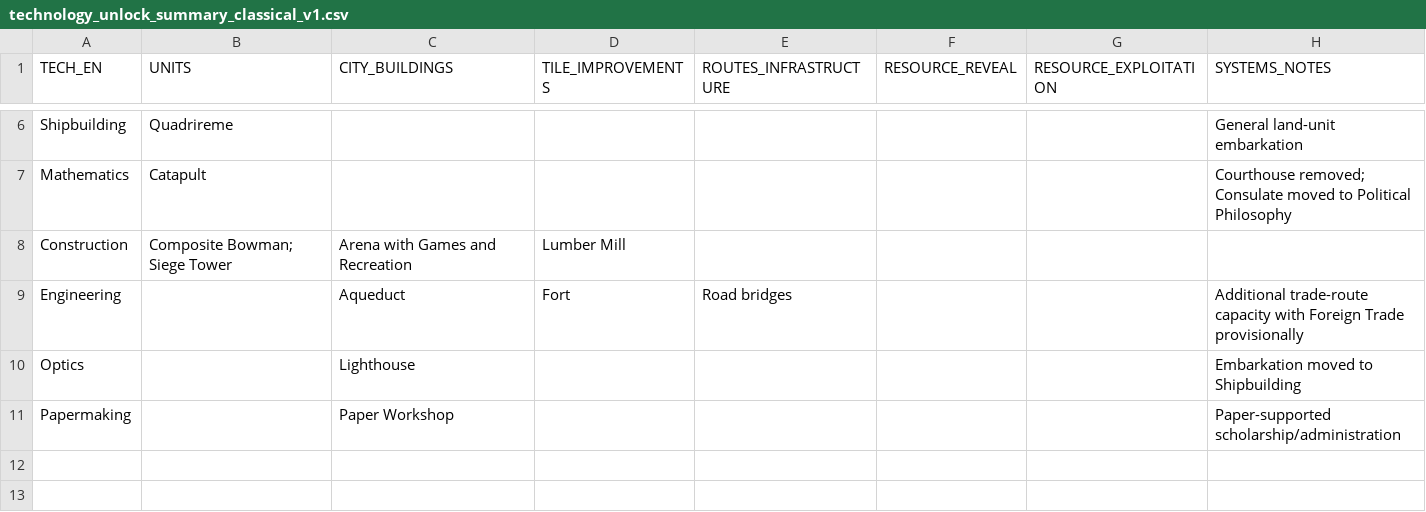
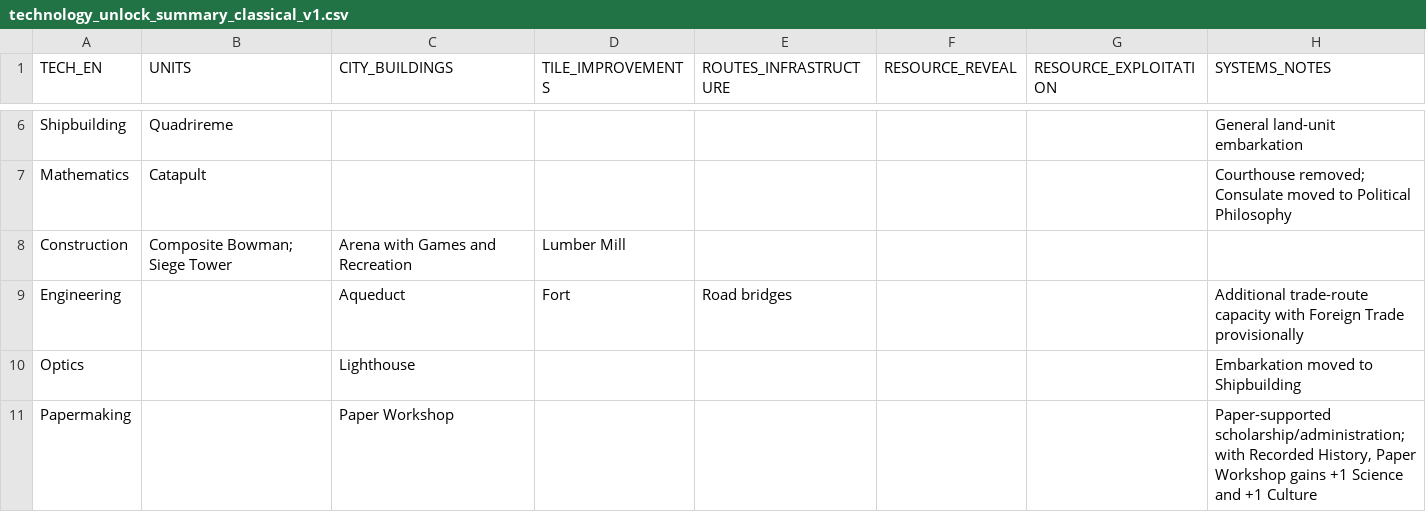
Before and after one commit to physical-geogrpahy-forever/academic_food_chain, a CSV file: tech_reference/technology_unlock_summary_classical_v1.csv, drawn as a sheet; only a part is shown, gaps mark what is left out; the diff names each change by its address in the sheet, - before the commit and + after, or states it on an @@ line.

Commit message:
Add Paper-record synergy to Papermaking summary

```diff
--- a/tech_reference/technology_unlock_summary_classical_v1.csv
+++ b/tech_reference/technology_unlock_summary_classical_v1.csv
-H11 (SYSTEMS_NOTES): Paper-supported scholarship/administration
+H11 (SYSTEMS_NOTES): Paper-supported scholarship/administration; with Recorded History, Paper Workshop gains +1 Science and +1 Culture
```
